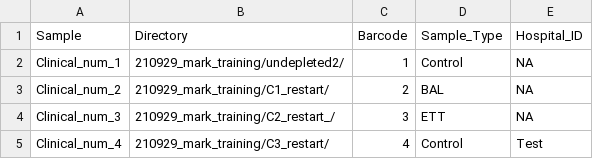
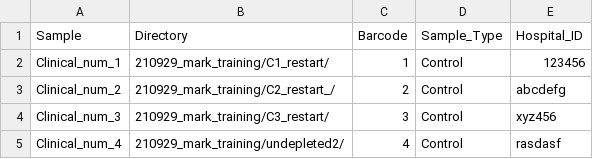
Before and after one commit to GSTT-CIDR/RespiratoryCmg, a TSV file: sample_table.tsv, drawn as a sheet.

```diff
--- a/sample_table.tsv
+++ b/sample_table.tsv
@@ -1,5 +1,5 @@
 Sample	Directory	Barcode	Sample_Type	Hospital_ID
-Clinical_num_1	210929_mark_training/undepleted2/	1	Control	NA
-Clinical_num_2	210929_mark_training/C1_restart/	2	BAL	NA
-Clinical_num_3	210929_mark_training/C2_restart_/	3	ETT	NA
-Clinical_num_4	210929_mark_training/C3_restart/	4	Control	Test
+Clinical_num_1	210929_mark_training/C1_restart/	1	Control	123456
+Clinical_num_2	210929_mark_training/C2_restart_/	2	Control	abcdefg
+Clinical_num_3	210929_mark_training/C3_restart/	3	Control	xyz456
+Clinical_num_4	210929_mark_training/undepleted2/	4	Control	rasdasf
```
Also changed, not shown: 2 other files.
